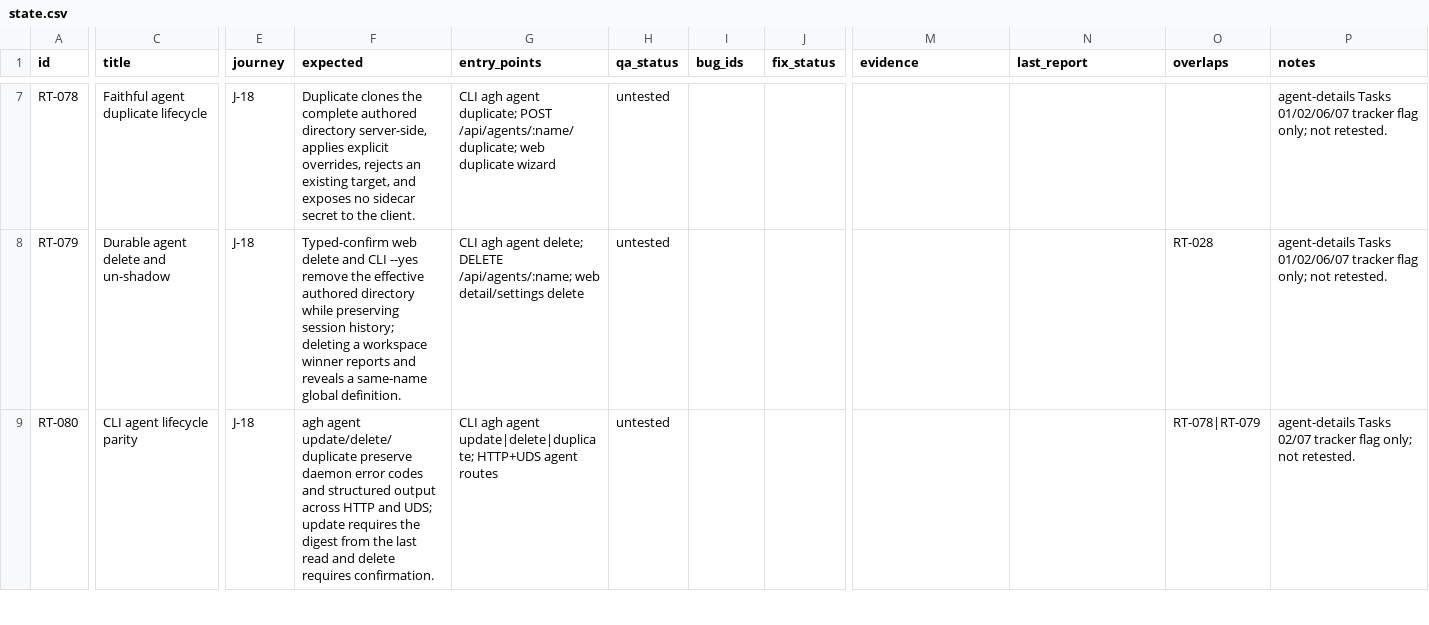
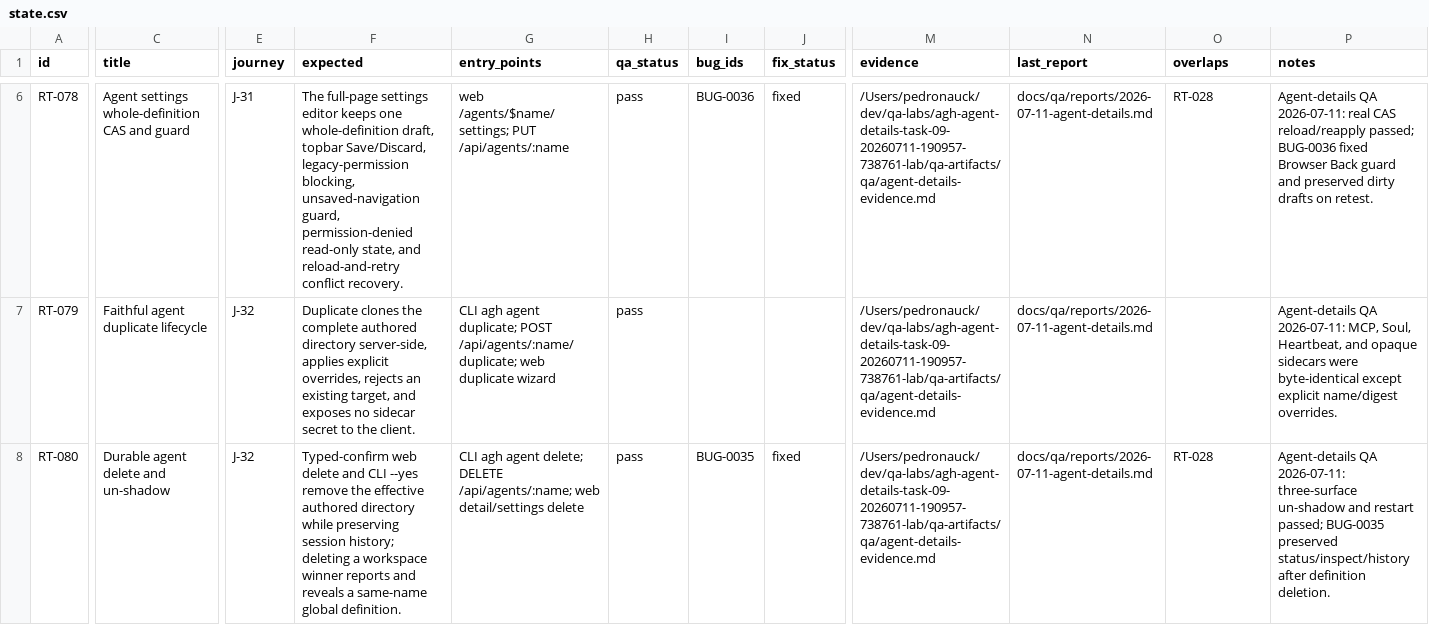
Before and after one commit to compozy/agh, a CSV file: docs/qa/state.csv, drawn as a sheet; only a part is shown, gaps mark what is left out; addresses are those after the commit; the diff covers the shown part only; the diff names each change by its address in the sheet, - before the commit and + after, or states it on an @@ line.

Commit message:
test: complete agent details QA cycle

```diff
--- a/docs/qa/state.csv
+++ b/docs/qa/state.csv
-C6 (title): Faithful agent duplicate lifecycle
+C6 (title): Agent settings whole-definition CAS and guard
-E6 (journey): J-18
+E6 (journey): J-31
-F6 (expected): Duplicate clones the complete authored directory server-side, applies explicit overrides, rejects an existing target, and exposes no sidecar secret to the client.
+F6 (expected): The full-page settings editor keeps one whole-definition draft, topbar Save/Discard, legacy-permission blocking, unsaved-navigation guard, permission-denied read-only state, and reload-and-retry conflict recovery.
-G6 (entry_points): CLI agh agent duplicate; POST /api/agents/:name/duplicate; web duplicate wizard
+G6 (entry_points): web /agents/$name/settings; PUT /api/agents/:name
-H6:H8 (qa_status): untested
+H6:H8 (qa_status): pass
-I6 (bug_ids): (empty)
+I6 (bug_ids): BUG-0036
-J6 (fix_status): (empty)
+J6 (fix_status): fixed
-M6:M8 (evidence): (empty)
+M6:M8 (evidence): /Users/pedronauck/dev/qa-labs/agh-agent-details-task-09-20260711-190957-738761-lab/qa-artifacts/qa/agent-details-evidence.md
-N6:N8 (last_report): (empty)
+N6:N8 (last_report): docs/qa/reports/2026-07-11-agent-details.md
-O6 (overlaps): (empty)
+O6 (overlaps): RT-028
-P6 (notes): agent-details Tasks 01/02/06/07 tracker flag only; not retested.
+P6 (notes): Agent-details QA 2026-07-11: real CAS reload/reapply passed; BUG-0036 fixed Browser Back guard and preserved dirty drafts on retest.
-C7 (title): Durable agent delete and un-shadow
+C7 (title): Faithful agent duplicate lifecycle
-E7:E8 (journey): J-18
+E7:E8 (journey): J-32
-F7 (expected): Typed-confirm web delete and CLI --yes remove the effective authored directory while preserving session history; deleting a workspace winner reports and reveals a same-name global definition.
+F7 (expected): Duplicate clones the complete authored directory server-side, applies explicit overrides, rejects an existing target, and exposes no sidecar secret to the client.
-G7 (entry_points): …agh agent delete; DELETE /api/agents/:name; web detail/settings delete
+G7 (entry_points): …agh agent duplicate; POST /api/agents/:name/duplicate; web duplicate wizard
-O7 (overlaps): RT-028
+O7 (overlaps): (empty)
-P7 (notes): agent-details Tasks 01/02/06/07 tracker flag only; not retested.
+P7 (notes): Agent-details QA 2026-07-11: MCP, Soul, Heartbeat, and opaque sidecars were byte-identical except explicit name/digest overrides.
-C8 (title): CLI agent lifecycle parity
+C8 (title): Durable agent delete and un-shadow
-F8 (expected): agh agent update/delete/duplicate preserve daemon error codes and structured output across HTTP and UDS; update requires the digest from the last read and delete requires confirmation.
+F8 (expected): Typed-confirm web delete and CLI --yes remove the effective authored directory while preserving session history; deleting a workspace winner reports and reveals a same-name global definition.
-G8 (entry_points): …agh agent update|delete|duplicate; HTTP+UDS agent routes
+G8 (entry_points): …agh agent delete; DELETE /api/agents/:name; web detail/settings delete
-I8 (bug_ids): (empty)
+I8 (bug_ids): BUG-0035
-J8 (fix_status): (empty)
+J8 (fix_status): fixed
-O8 (overlaps): RT-078|RT-079
+O8 (overlaps): RT-028
-P8 (notes): agent-details Tasks 02/07 tracker flag only; not retested.
+P8 (notes): Agent-details QA 2026-07-11: three-surface un-shadow and restart passed; BUG-0035 preserved status/inspect/history after definition deletion.
```
Also changed, not shown: 1 added row, 1 removed row and 69 edited cells elsewhere in this file, 14 other files.
